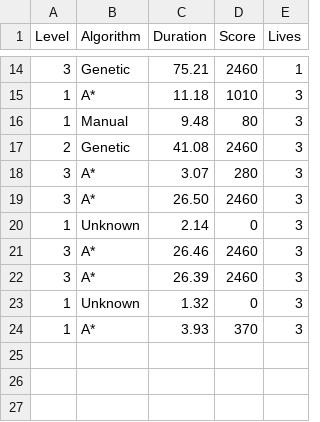
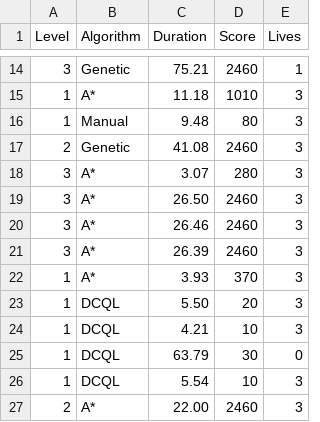
Before and after one commit to nguyenit24/Project_Pacman_AI, a CSV file: game_stats.csv, drawn as a sheet; only a part is shown, gaps mark what is left out.

```diff
--- a/game_stats.csv
+++ b/game_stats.csv
@@ -19,6 +19,9 @@ Level,Algorithm,Duration,Score,Lives
 3,A*,26.50,2460,3
-1,Unknown,2.14,0,3
 3,A*,26.46,2460,3
 3,A*,26.39,2460,3
-1,Unknown,1.32,0,3
 1,A*,3.93,370,3
+1,DCQL,5.50,20,3
+1,DCQL,4.21,10,3
+1,DCQL,63.79,30,0
+1,DCQL,5.54,10,3
+2,A*,22.00,2460,3
```
Also changed, not shown: 6 other files.
